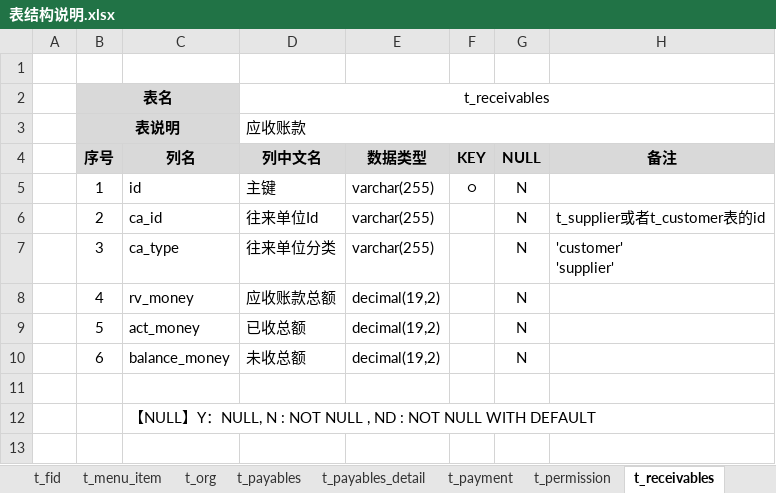
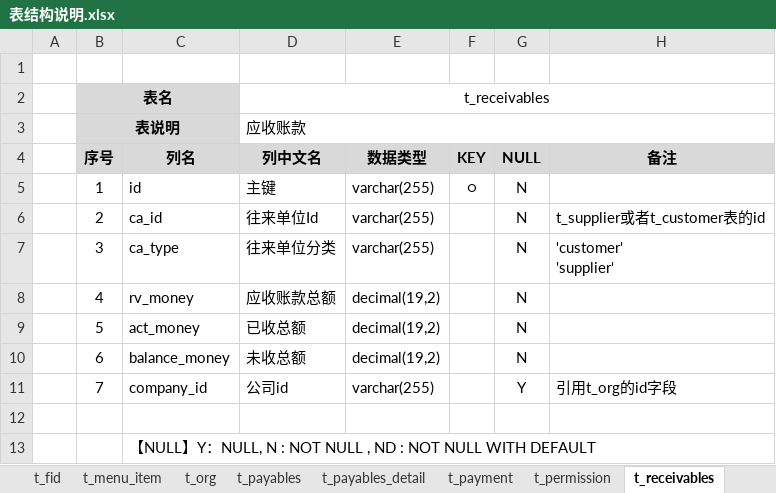
Before and after one commit to dongxf/PSI, an Excel workbook: doc/02 表结构/表结构说明.xlsx, sheet t_receivables, drawn as a sheet; values as stored, in another font and other column widths than the file's, no borders; the diff names each change by its address in the sheet, - before the commit and + after, or states it on an @@ line.

```diff
--- a/doc/02 表结构/表结构说明.xlsx (sheet t_receivables)
+++ b/doc/02 表结构/表结构说明.xlsx (sheet t_receivables)
+row 11:  | 7 | company_id | 公司id | varchar(255) |  | Y | 引用t_org的id字段
```
Also changed, not shown: sheet t_pre_payment, sheet t_pre_receiving, sheet t_payables, sheet t_receivables_detail, sheet t_payables_detail, sheet t_pre_payment_detail, 1 more sheet, 1 other file.
